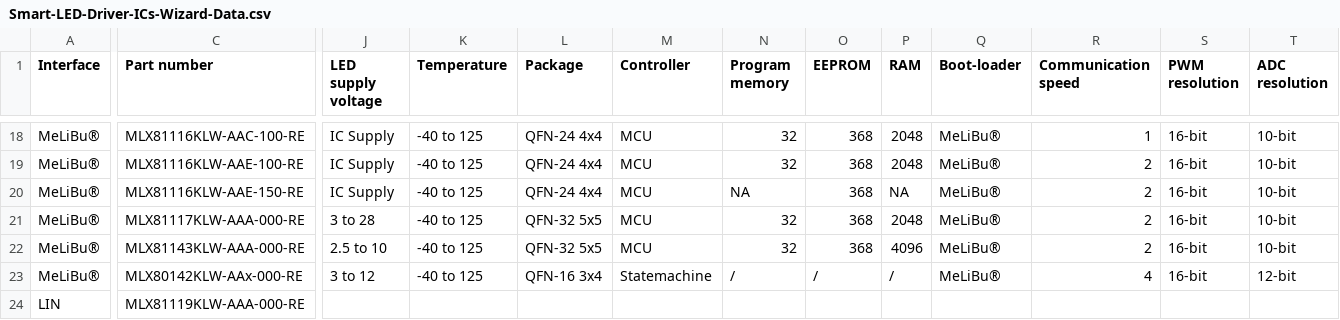
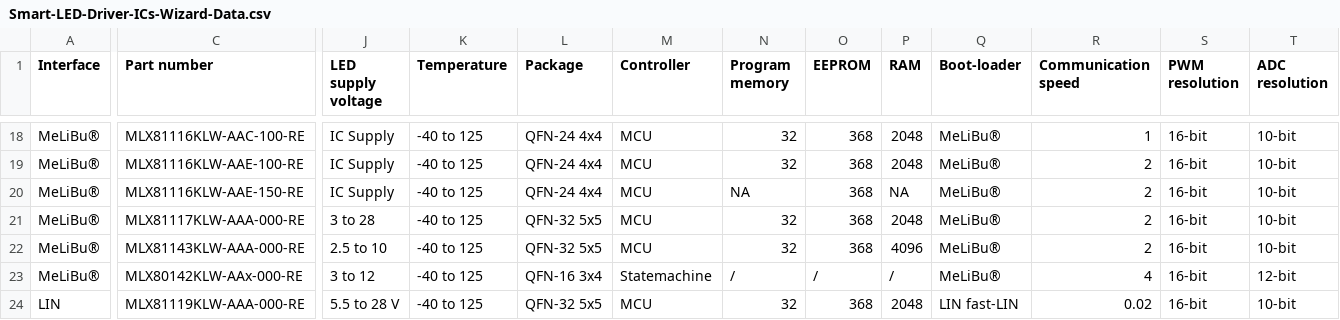
Before and after one commit to MelexisBC/Wizard---Smart-LED-Driver-ICs-Data, a CSV file: Smart-LED-Driver-ICs-Wizard-Data.csv, drawn as a sheet; only a part is shown, gaps mark what is left out; the diff covers the shown part only; the diff names each change by its address in the sheet, - before the commit and + after, or states it on an @@ line.

Commit message:
Wizard - Smart LED driver ICs - Google sheet updated

```diff
--- a/Smart-LED-Driver-ICs-Wizard-Data.csv
+++ b/Smart-LED-Driver-ICs-Wizard-Data.csv
-J24 (LED supply voltage): (empty)
+J24 (LED supply voltage): 5.5 to 28 V
-K24 (Temperature): (empty)
+K24 (Temperature): -40 to 125
-L24 (Package): (empty)
+L24 (Package): QFN-32 5x5
-M24 (Controller): (empty)
+M24 (Controller): MCU
-N24 (Program memory): (empty)
+N24 (Program memory): 32
-O24 (EEPROM): (empty)
+O24 (EEPROM): 368
-P24 (RAM): (empty)
+P24 (RAM): 2048
-Q24 (Boot-loader): (empty)
+Q24 (Boot-loader): LIN fast-LIN
-R24 (Communication speed): (empty)
+R24 (Communication speed): 0.02
-S24 (PWM resolution): (empty)
+S24 (PWM resolution): 16-bit
-T24 (ADC resolution): (empty)
+T24 (ADC resolution): 10-bit
```
Also changed, not shown: 4 edited cells elsewhere in this file.
